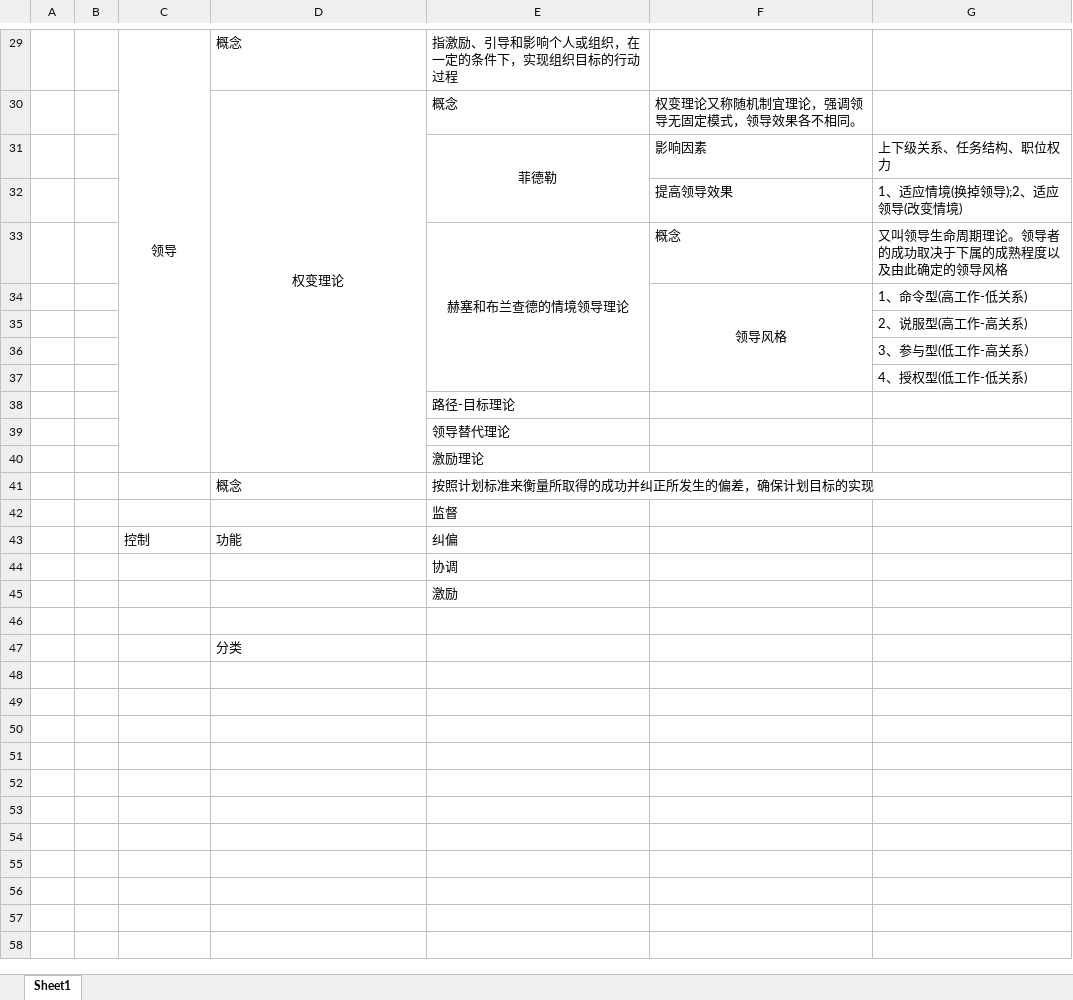
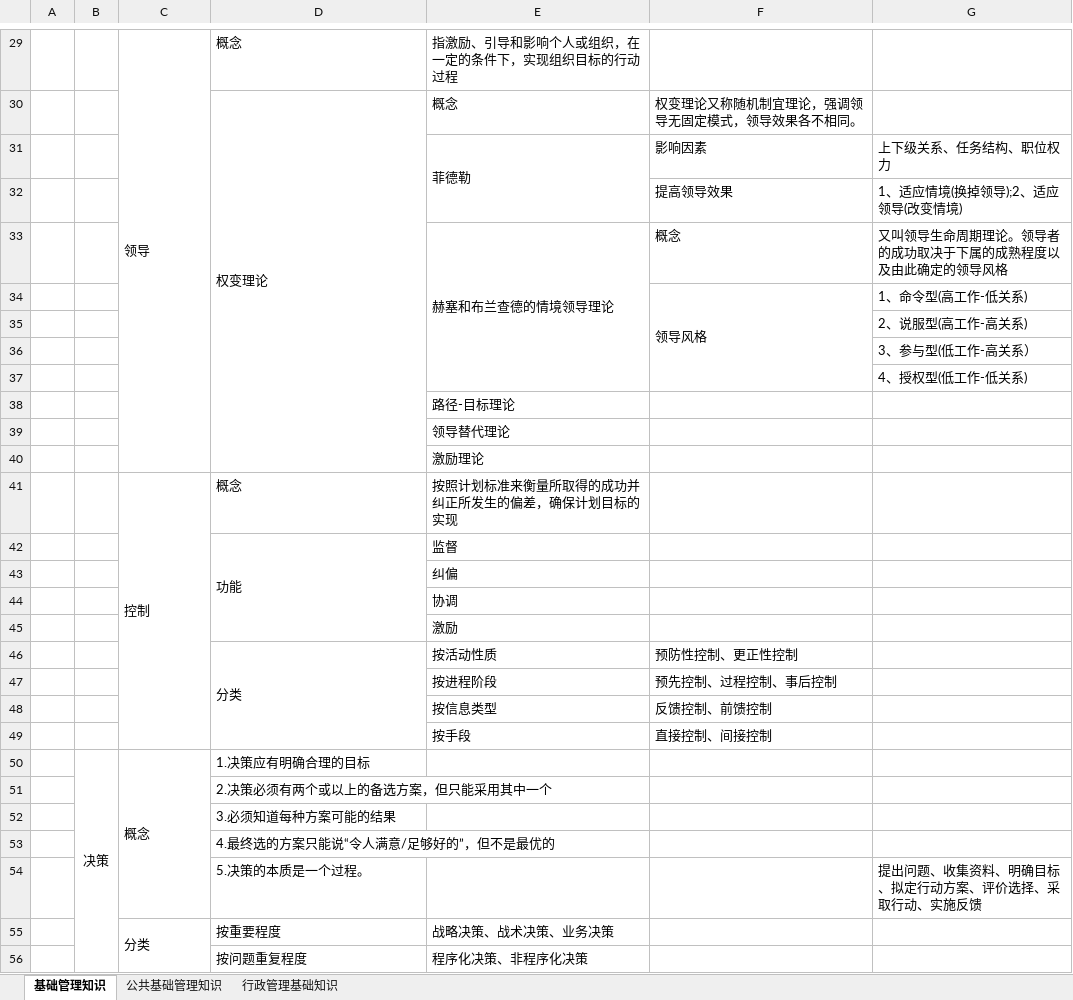
Before and after one commit to flancklin/ks, an Excel workbook: sydw/2020上/考点/管理.xlsx, sheet 基础管理知识, drawn as a sheet; only a part is shown, gaps mark what is left out; values as stored, in another font and other column widths than the file's, no borders; removed rows and columns are numbered as before the commit, all else as after; the diff covers the shown part only; the diff names each change by its address in the sheet, - before the commit and + after, or states it on an @@ line.

```diff
--- a/sydw/2020上/考点/管理.xlsx (sheet 基础管理知识)
+++ b/sydw/2020上/考点/管理.xlsx (sheet 基础管理知识)
-sheet tab: Sheet1
+sheet tab: 基础管理知识
+sheet tab: 公共基础管理知识
+sheet tab: 行政管理基础知识
-C29 alignment: center
+C29 alignment: left
-D30 alignment: center
+D30 alignment: left
-E31 alignment: center
+E31 alignment: left
-E33 alignment: center
+E33 alignment: left
-F34 alignment: center
+F34 alignment: left
-C41: (empty)
+C41: 控制
+C41:C49 merged
+row 42:  |  |  | 功能 | 监督
-E43: 监督
+E43: 纠偏
-row 43:  |  | 控制 | 功能 | 纠偏
-row 46: (empty)
+row 46:  |  |  | 分类 | 按活动性质 | 预防性控制、更正性控制
+D46:D49 merged
+row 47:  |  |  |  | 按进程阶段 | 预先控制、过程控制、事后控制
+row 48:  |  |  |  | 按信息类型 | 反馈控制、前馈控制
+row 49:  |  |  |  | 按手段 | 直接控制、间接控制
+row 50:  | 决策 | 概念 | 1.决策应有明确合理的目标
-D51: 分类
+D51: 2.决策必须有两个或以上的备选方案，但只能采用其中一个
+row 52:  |  |  | 3.必须知道每种方案可能的结果
+row 53:  |  |  | 4.最终选的方案只能说“令人满意/足够好的”，但不是最优的
+row 54:  |  |  | 5.决策的本质是一个过程。 |  |  | 提出问题、收集资料、明确目标、拟定行动方案、评价选择、采取行动、实施反馈
+row 55:  |  | 分类 | 按重要程度 | 战略决策、战术决策、业务决策
+row 56:  |  |  | 按问题重复程度 | 程序化决策、非程序化决策
```
Also changed, not shown: 13 added rows, 2 edited cells, cell formats and merged cells elsewhere in this sheet, 1 other file.
